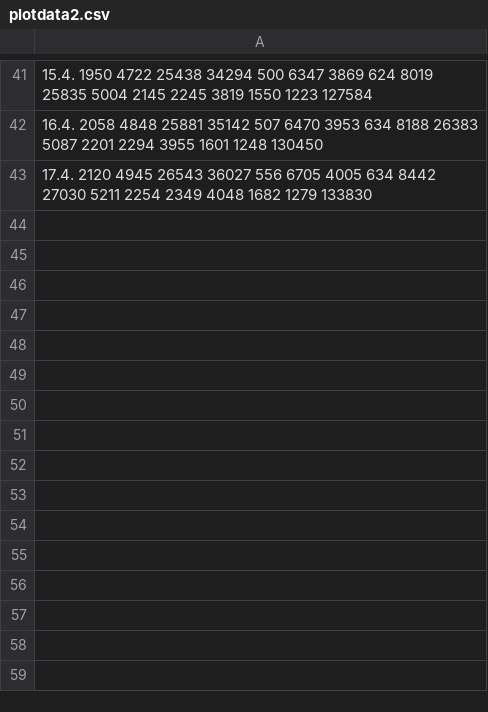
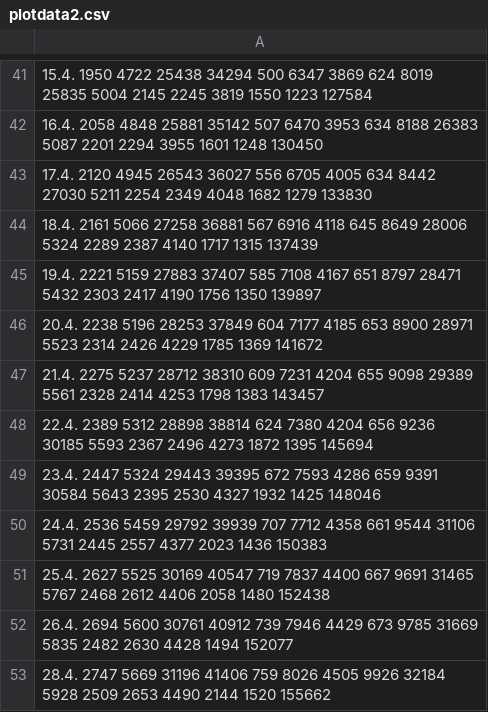
Before and after one commit to DaGeRe/corona-nach-bundesland, a CSV file: plotdata2.csv, drawn as a sheet; only a part is shown, gaps mark what is left out; the diff names each change by its address in the sheet, - before the commit and + after, or states it on an @@ line.

```diff
--- a/plotdata2.csv
+++ b/plotdata2.csv
+row 44: 18.4. 2161 5066 27258 36881 567 6916 4118 645 8649 28006 5324 2289 2387 4140 1717 1315 137439
+row 45: 19.4. 2221 5159 27883 37407 585 7108 4167 651 8797 28471 5432 2303 2417 4190 1756 1350 139897
+row 46: 20.4. 2238 5196 28253 37849 604 7177 4185 653 8900 28971 5523 2314 2426 4229 1785 1369 141672
+row 47: 21.4. 2275 5237 28712 38310 609 7231 4204 655 9098 29389 5561 2328 2414 4253 1798 1383 143457
+row 48: 22.4. 2389 5312 28898 38814 624 7380 4204 656 9236 30185 5593 2367 2496 4273 1872 1395 145694
+row 49: 23.4. 2447 5324 29443 39395 672 7593 4286 659 9391 30584 5643 2395 2530 4327 1932 1425 148046
+row 50: 24.4. 2536 5459 29792 39939 707 7712 4358 661 9544 31106 5731 2445 2557 4377 2023 1436 150383
+row 51: 25.4. 2627 5525 30169 40547 719 7837 4400 667 9691 31465 5767 2468 2612 4406 2058 1480 152438
+row 52: 26.4. 2694 5600 30761 40912 739 7946 4429 673 9785 31669 5835 2482 2630 4428 1494 152077
+row 53: 28.4. 2747 5669 31196 41406 759 8026 4505 9926 32184 5928 2509 2653 4490 2144 1520 155662
```
Also changed, not shown: plotdata.csv, 1 other file.
